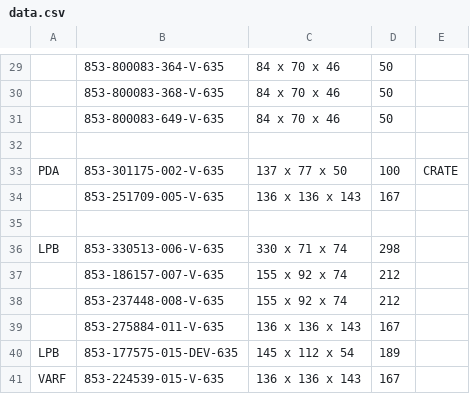
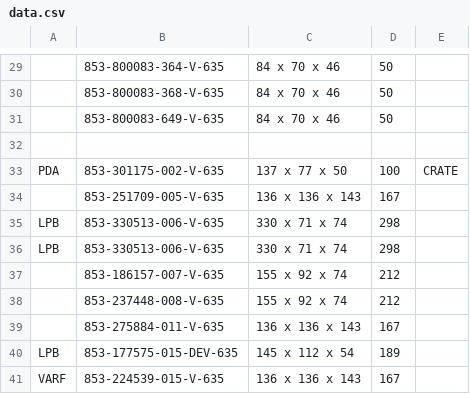
Before and after one commit to Zack9725/Shipping, a CSV file: data.csv, drawn as a sheet; only a part is shown, gaps mark what is left out; the diff names each change by its address in the sheet, - before the commit and + after, or states it on an @@ line.

Commit message:
Auto-update PN data 2026-10-26T17:35:55.715Z

```diff
--- a/data.csv
+++ b/data.csv
-row 35: (empty)
+row 35: LPB | 853-330513-006-V-635 | 330 x 71 x 74 | 298
```
